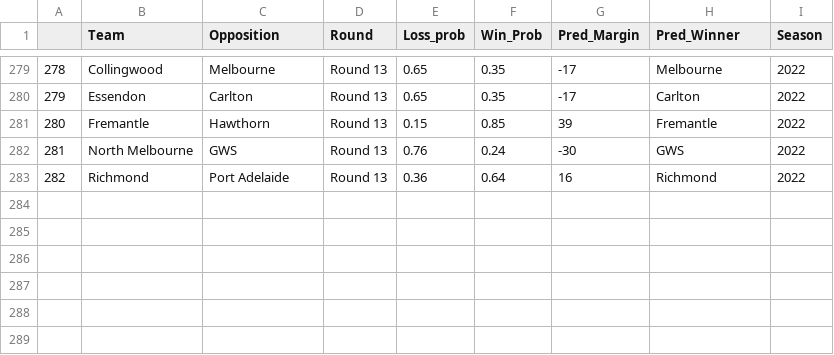
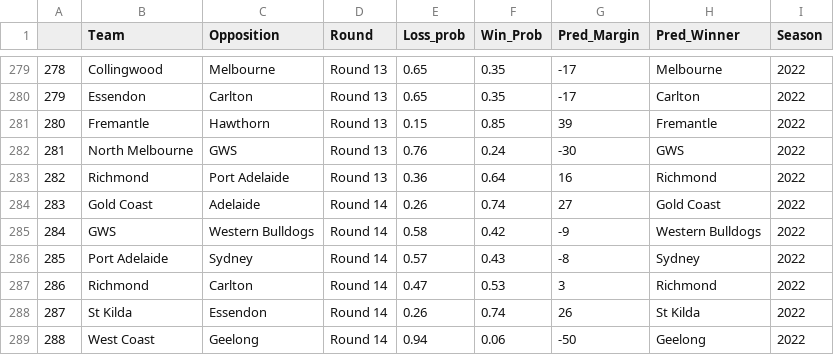
Before and after one commit to mitch-mooney/AFL_Predictions, a CSV file: csv_files/round_predictions.csv, drawn as a sheet; only a part is shown, gaps mark what is left out; the diff names each change by its address in the sheet, - before the commit and + after, or states it on an @@ line.

```diff
--- a/csv_files/round_predictions.csv
+++ b/csv_files/round_predictions.csv
+row 284: 283 | Gold Coast | Adelaide | Round 14 | 0.26 | 0.74 | 27 | Gold Coast | 2022
+row 285: 284 | GWS | Western Bulldogs | Round 14 | 0.58 | 0.42 | -9 | Western Bulldogs | 2022
+row 286: 285 | Port Adelaide | Sydney | Round 14 | 0.57 | 0.43 | -8 | Sydney | 2022
+row 287: 286 | Richmond | Carlton | Round 14 | 0.47 | 0.53 | 3 | Richmond | 2022
+row 288: 287 | St Kilda | Essendon | Round 14 | 0.26 | 0.74 | 26 | St Kilda | 2022
+row 289: 288 | West Coast | Geelong | Round 14 | 0.94 | 0.06 | -50 | Geelong | 2022
```
Also changed, not shown: csv_files/Team_Ratings.csv, csv_files/betting_odds.csv, 3 other files.
